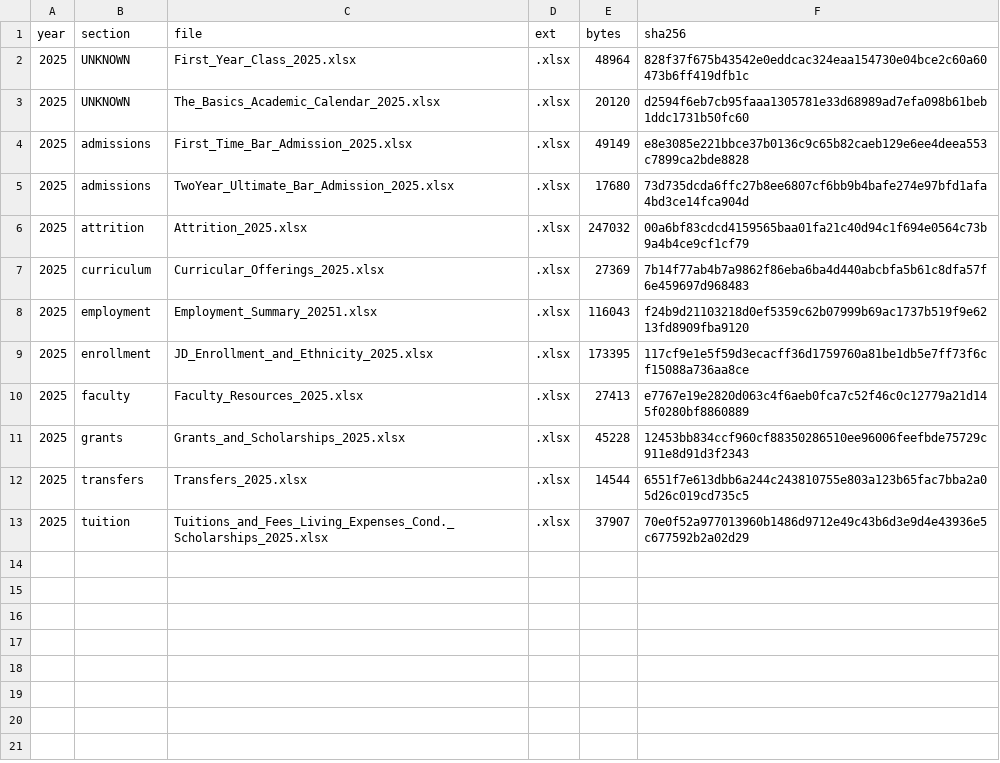
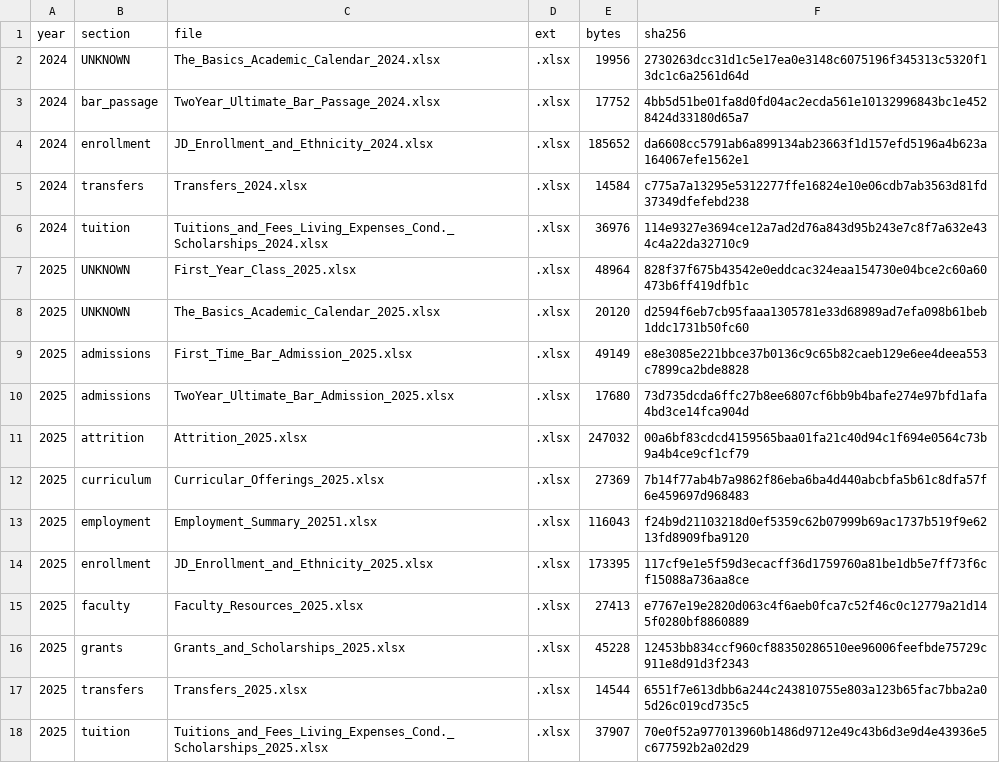
Before and after one commit to blakevrechek/exhibit509, a CSV file: pipeline/manifest.csv, drawn as a sheet; the diff names each change by its address in the sheet, - before the commit and + after, or states it on an @@ line.

```diff
--- a/pipeline/manifest.csv
+++ b/pipeline/manifest.csv
+row 2: 2024 | UNKNOWN | The_Basics_Academic_Calendar_2024.xlsx | .xlsx | 19956 | 2730263dcc31d1c5e17ea0e3148c6075196f345313c5320f13dc1c6a2561d64d
+row 3: 2024 | bar_passage | TwoYear_Ultimate_Bar_Passage_2024.xlsx | .xlsx | 17752 | 4bb5d51be01fa8d0fd04ac2ecda561e10132996843bc1e4528424d33180d65a7
+row 4: 2024 | enrollment | JD_Enrollment_and_Ethnicity_2024.xlsx | .xlsx | 185652 | da6608cc5791ab6a899134ab23663f1d157efd5196a4b623a164067efe1562e1
+row 5: 2024 | transfers | Transfers_2024.xlsx | .xlsx | 14584 | c775a7a13295e5312277ffe16824e10e06cdb7ab3563d81fd37349dfefebd238
+row 6: 2024 | tuition | Tuitions_and_Fees_Living_Expenses_Cond._Scholarships_2024.xlsx | .xlsx | 36976 | 114e9327e3694ce12a7ad2d76a843d95b243e7c8f7a632e434c4a22da32710c9
```
Also changed, not shown: 7 other files.
